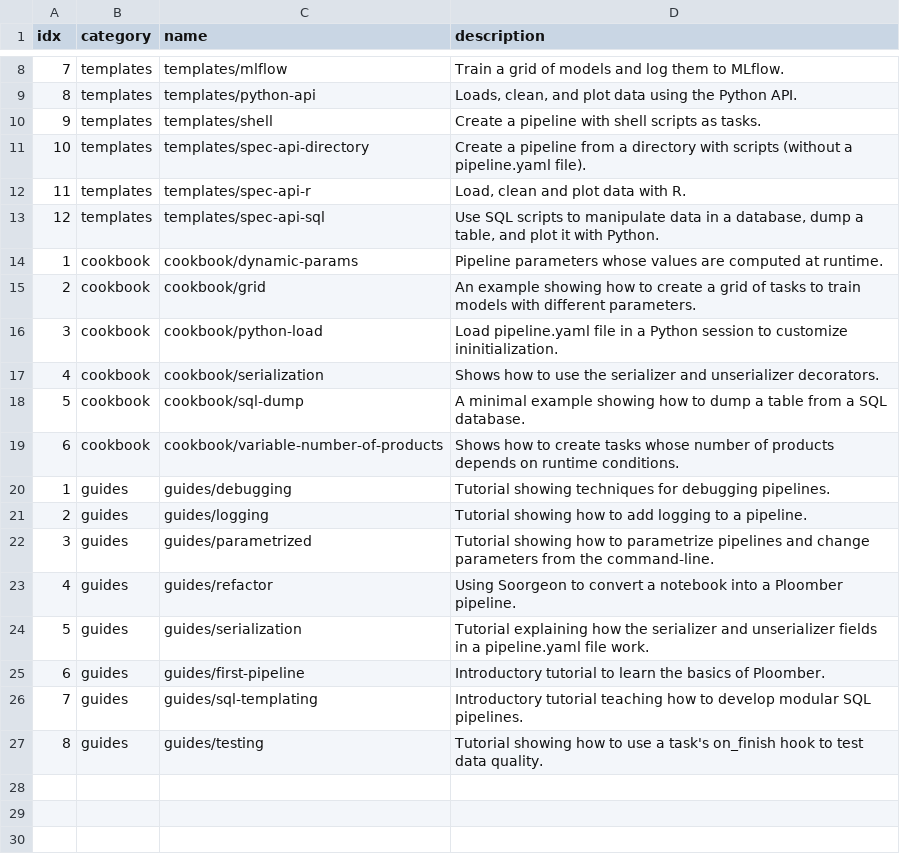
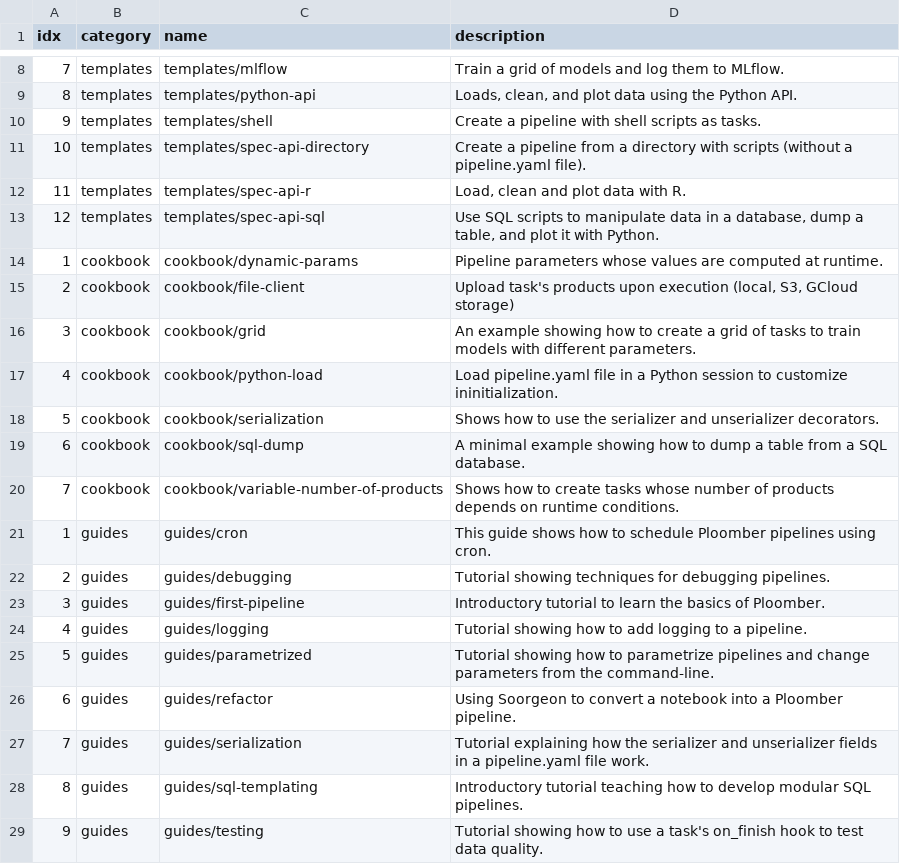
Before and after one commit to ploomber/projects, a CSV file: _index.csv, drawn as a sheet; only a part is shown, gaps mark what is left out.

```diff
--- a/_index.csv
+++ b/_index.csv
@@ -14,14 +14,16 @@
 "1","cookbook","cookbook/dynamic-params","Pipeline parameters whose values are computed at runtime."
-"2","cookbook","cookbook/grid","An example showing how to create a grid of tasks to train models with different parameters."
-"3","cookbook","cookbook/python-load","Load pipeline.yaml file in a Python session to customize ininitialization."
-"4","cookbook","cookbook/serialization","Shows how to use the serializer and unserializer decorators."
-"5","cookbook","cookbook/sql-dump","A minimal example showing how to dump a table from a SQL database."
-"6","cookbook","cookbook/variable-number-of-products","Shows how to create tasks whose number of products depends on runtime conditions."
-"1","guides","guides/debugging","Tutorial showing techniques for debugging pipelines."
-"2","guides","guides/logging","Tutorial showing how to add logging to a pipeline."
-"3","guides","guides/parametrized","Tutorial showing how to parametrize pipelines and change parameters from the command-line."
-"4","guides","guides/refactor","Using Soorgeon to convert a notebook into a Ploomber pipeline."
-"5","guides","guides/serialization","Tutorial explaining how the serializer and unserializer fields in a pipeline.yaml file work."
-"6","guides","guides/first-pipeline","Introductory tutorial to learn the basics of Ploomber."
-"7","guides","guides/sql-templating","Introductory tutorial teaching how to develop modular SQL pipelines."
-"8","guides","guides/testing","Tutorial showing how to use a task's on_finish hook to test data quality."
+"2","cookbook","cookbook/file-client","Upload task's products upon execution (local, S3, GCloud storage)"
+"3","cookbook","cookbook/grid","An example showing how to create a grid of tasks to train models with different parameters."
+"4","cookbook","cookbook/python-load","Load pipeline.yaml file in a Python session to customize ininitialization."
+"5","cookbook","cookbook/serialization","Shows how to use the serializer and unserializer decorators."
+"6","cookbook","cookbook/sql-dump","A minimal example showing how to dump a table from a SQL database."
+"7","cookbook","cookbook/variable-number-of-products","Shows how to create tasks whose number of products depends on runtime conditions."
+"1","guides","guides/cron","This guide shows how to schedule Ploomber pipelines using cron."
+"2","guides","guides/debugging","Tutorial showing techniques for debugging pipelines."
+"3","guides","guides/first-pipeline","Introductory tutorial to learn the basics of Ploomber."
+"4","guides","guides/logging","Tutorial showing how to add logging to a pipeline."
+"5","guides","guides/parametrized","Tutorial showing how to parametrize pipelines and change parameters from the command-line."
+"6","guides","guides/refactor","Using Soorgeon to convert a notebook into a Ploomber pipeline."
+"7","guides","guides/serialization","Tutorial explaining how the serializer and unserializer fields in a pipeline.yaml file work."
+"8","guides","guides/sql-templating","Introductory tutorial teaching how to develop modular SQL pipelines."
+"9","guides","guides/testing","Tutorial showing how to use a task's on_finish hook to test data quality."
```
Also changed, not shown: 3 other files.
